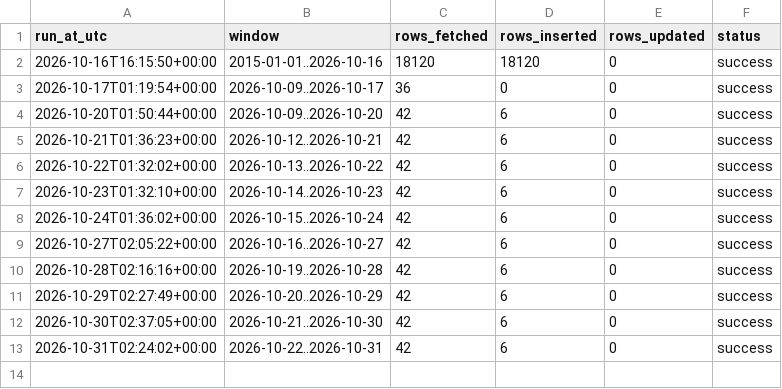
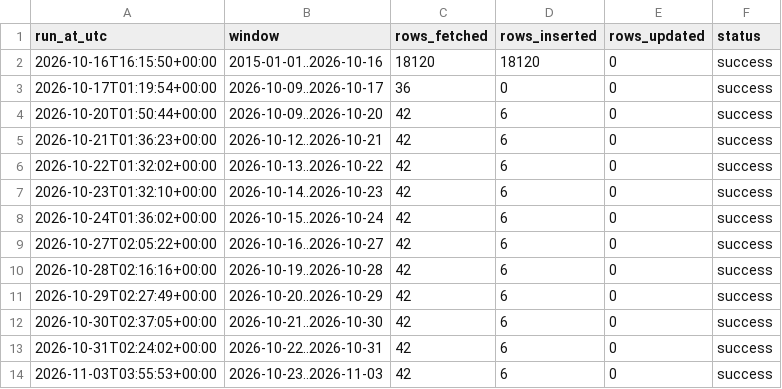
Before and after one commit to Din131/rupiah-exchange-rate-pipeline, a CSV file: data/run_log.csv, drawn as a sheet.

```diff
--- a/data/run_log.csv
+++ b/data/run_log.csv
@@ -13 +13,2 @@ run_at_utc,window,rows_fetched,rows_inserted,rows_updated,status
 2026-10-31T02:24:02+00:00,2026-10-22..2026-10-31,42,6,0,success
+2026-11-03T03:55:53+00:00,2026-10-23..2026-11-03,42,6,0,success
```
Also changed, not shown: data/idr_rates.csv, 2 other files.
